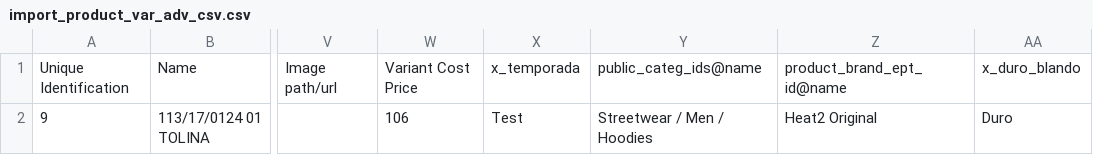
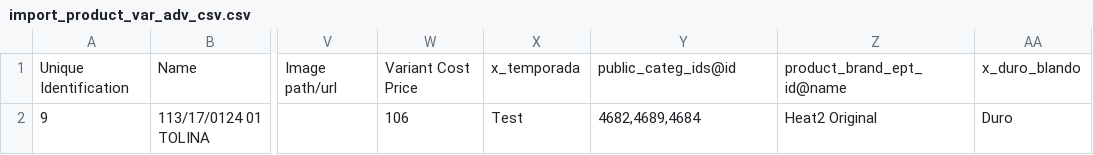
Before and after one commit to sandrobroder/sport2002, a CSV file: sh_import_product_var-14.0.7/sh_import_product_var/static/download/import_product_var_adv_csv.csv, drawn as a sheet; only a part is shown, gaps mark what is left out; the diff names each change by its address in the sheet, - before the commit and + after, or states it on an @@ line.

Commit message:
excel file

```diff
--- a/sh_import_product_var-14.0.7/sh_import_product_var/static/download/import_product_var_adv_csv.csv
+++ b/sh_import_product_var-14.0.7/sh_import_product_var/static/download/import_product_var_adv_csv.csv
-Y1: public_categ_ids@name
+Y1: public_categ_ids@id
-Y2: Streetwear / Men / Hoodies
+Y2: 4682,4689,4684
```
Also changed, not shown: 1 other file.
